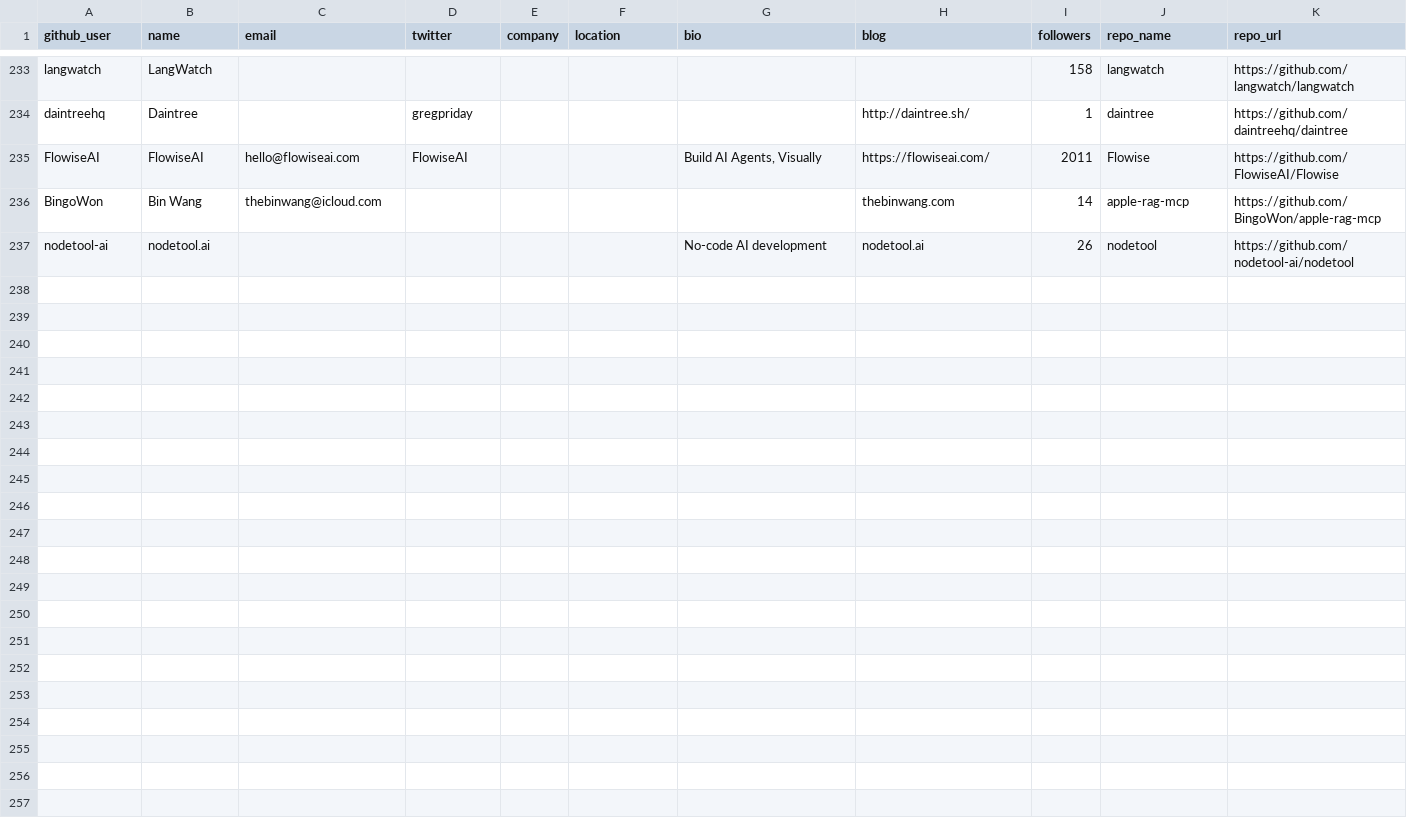
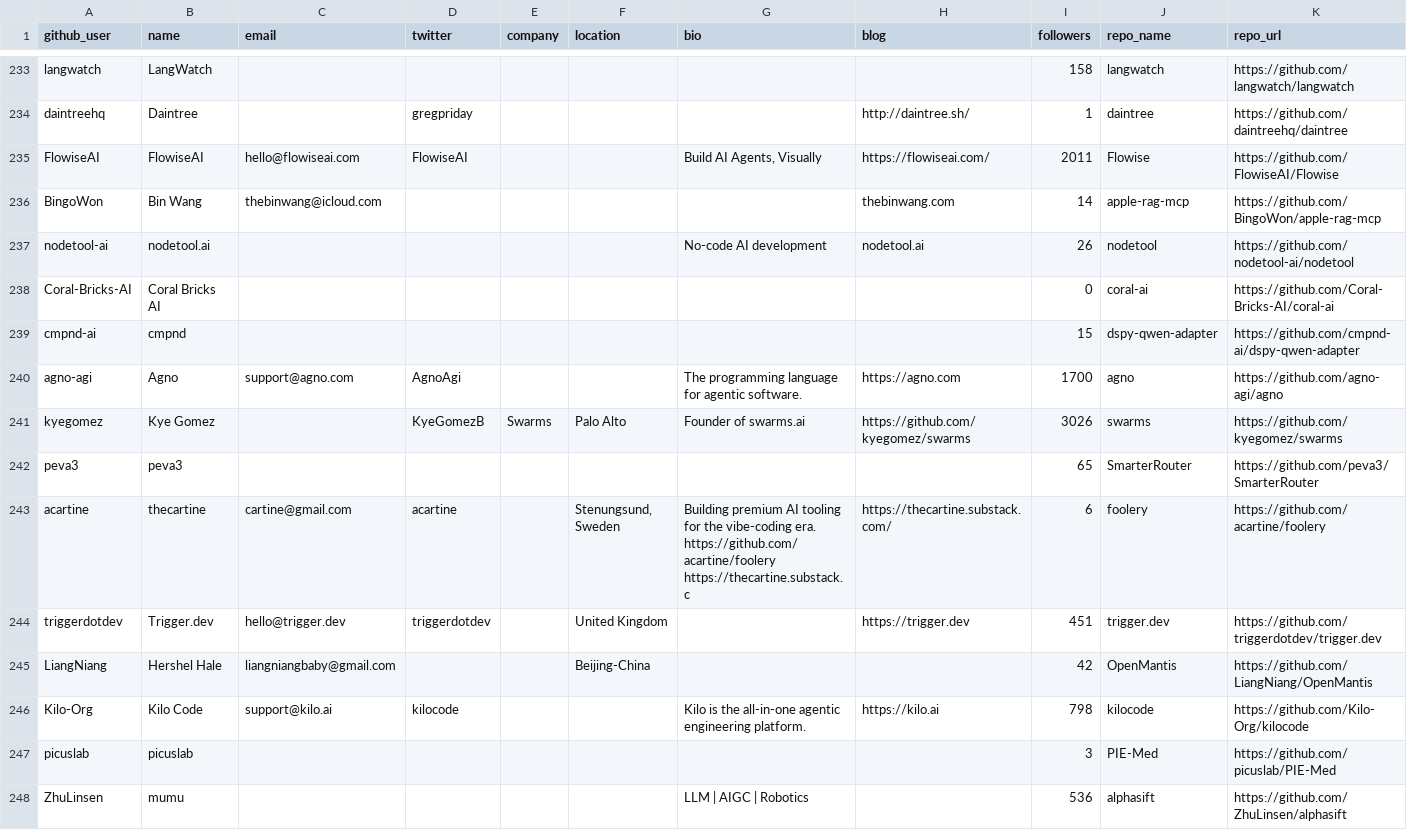
Before and after one commit to Soufianeazz/llm-evaltrack, a CSV file: agents/leads.csv, drawn as a sheet; only a part is shown, gaps mark what is left out; rows hold the shown columns only; ↵ is a line break in a cell; the diff names each change by its address in the sheet, - before the commit and + after, or states it on an @@ line.

```diff
--- a/agents/leads.csv
+++ b/agents/leads.csv
+row 238: Coral-Bricks-AI | Coral Bricks AI |  |  |  |  |  |  | 0 | coral-ai | https://github.com/Coral-Bricks-AI/coral-ai
+row 239: cmpnd-ai | cmpnd |  |  |  |  |  |  | 15 | dspy-qwen-adapter | https://github.com/cmpnd-ai/dspy-qwen-adapter
+row 240: agno-agi | Agno | support@agno.com | AgnoAgi |  |  | The programming language for agentic software. | https://agno.com | 1700 | agno | https://github.com/agno-agi/agno
+row 241: kyegomez | Kye Gomez |  | KyeGomezB | Swarms | Palo Alto | Founder of swarms.ai | https://github.com/kyegomez/swarms | 3026 | swarms | https://github.com/kyegomez/swarms
+row 242: peva3 | peva3 |  |  |  |  |  |  | 65 | SmarterRouter | https://github.com/peva3/SmarterRouter
+row 243: acartine | thecartine | cartine@gmail.com | acartine |  | Stenungsund, Sweden | Building premium AI tooling for the vibe-coding era. ↵ https://github.com/acartine/foolery ↵ https://thecartine.substack.c | https://thecartine.substack.com/ | 6 | foolery | https://github.com/acartine/foolery
+row 244: triggerdotdev | Trigger.dev | hello@trigger.dev | triggerdotdev |  | United Kingdom |  | https://trigger.dev | 451 | trigger.dev | https://github.com/triggerdotdev/trigger.dev
+row 245: LiangNiang | Hershel Hale | liangniangbaby@gmail.com |  |  | Beijing-China |  |  | 42 | OpenMantis | https://github.com/LiangNiang/OpenMantis
+row 246: Kilo-Org | Kilo Code | support@kilo.ai | kilocode |  |  | Kilo is the all-in-one agentic engineering platform. | https://kilo.ai | 798 | kilocode | https://github.com/Kilo-Org/kilocode
+row 247: picuslab | picuslab |  |  |  |  |  |  | 3 | PIE-Med | https://github.com/picuslab/PIE-Med
+row 248: ZhuLinsen | mumu |  |  |  |  | LLM | AIGC | Robotics |  | 536 | alphasift | https://github.com/ZhuLinsen/alphasift
```
